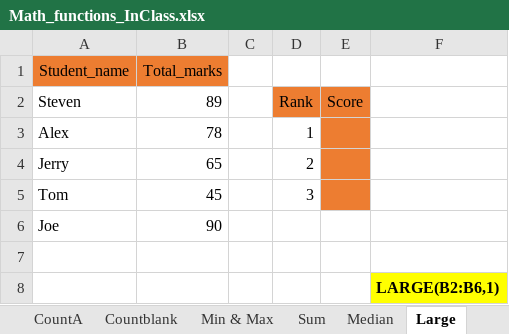
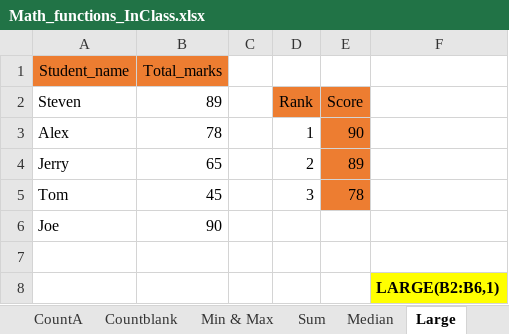
Before and after one commit to MikkoDT/MexEE402_ExcelExcercises, an Excel workbook: Math_Functions/Math_functions_InClass.xlsx, sheet Large, drawn as a sheet; values as stored, in another font and other column widths than the file's, no borders; the diff names each change by its address in the sheet, - before the commit and + after, or states it on an @@ line.

```diff
--- a/Math_Functions/Math_functions_InClass.xlsx (sheet Large)
+++ b/Math_Functions/Math_functions_InClass.xlsx (sheet Large)
-E3 (Score): (empty)
+E3 (Score): 90
-E4 (Score): (empty)
+E4 (Score): 89
-E5 (Score): (empty)
+E5 (Score): 78
```
Also changed, not shown: sheet Product, sheet Small, sheet Median, sheet Subtotal.
